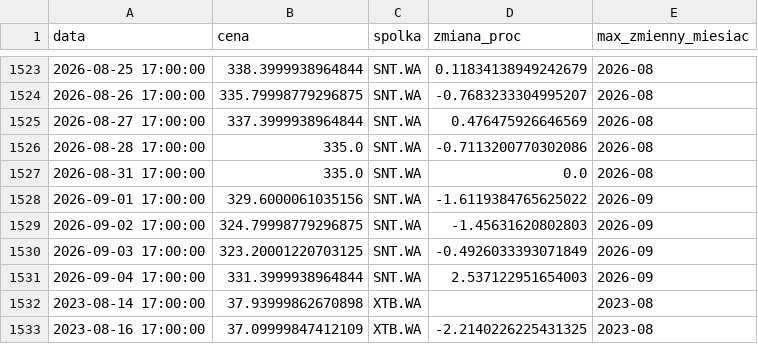
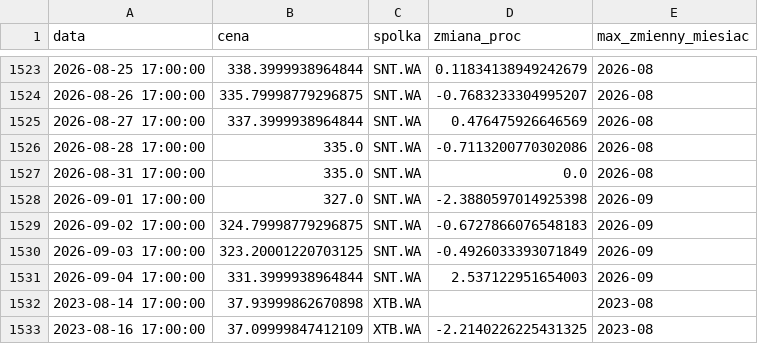
Before and after one commit to gracjan20022002-prog/GPW---pulse, a CSV file: gold/dane_dzienne.csv, drawn as a sheet; only a part is shown, gaps mark what is left out.

```diff
--- a/gold/dane_dzienne.csv
+++ b/gold/dane_dzienne.csv
@@ -1527,4 +1527,4 @@ data,cena,spolka,zmiana_proc,max_zmienny_miesiac
 2026-08-31 17:00:00,335.0,SNT.WA,0.0,2026-08
-2026-09-01 17:00:00,329.6000061035156,SNT.WA,-1.6119384765625022,2026-09
-2026-09-02 17:00:00,324.79998779296875,SNT.WA,-1.45631620802803,2026-09
+2026-09-01 17:00:00,327.0,SNT.WA,-2.3880597014925398,2026-09
+2026-09-02 17:00:00,324.79998779296875,SNT.WA,-0.6727866076548183,2026-09
 2026-09-03 17:00:00,323.20001220703125,SNT.WA,-0.4926033393071849,2026-09
```
Also changed, not shown: 5 other files.
